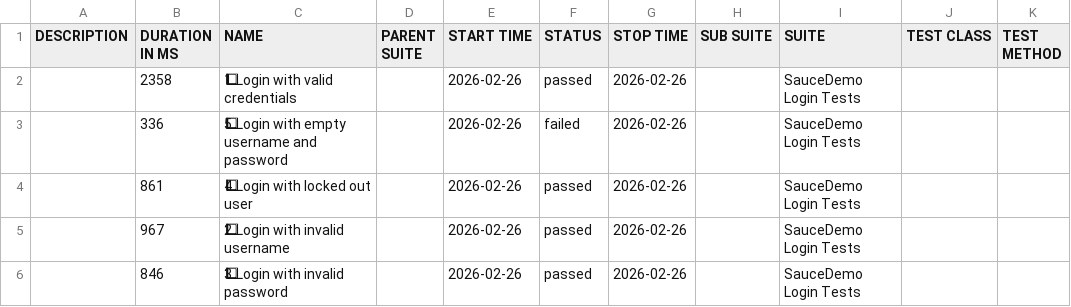
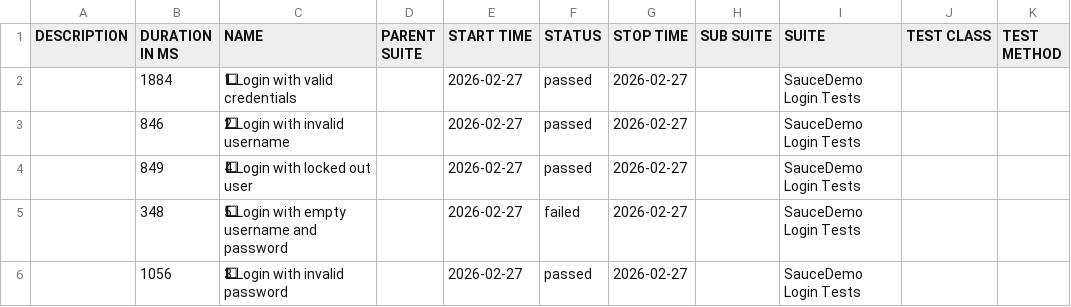
Before and after one commit to ParasOli/saucedemo-ui-automation, a CSV file: data/suites.csv, drawn as a sheet; removed rows and columns are numbered as before the commit, all else as after; the diff names each change by its address in the sheet, - before the commit and + after, or states it on an @@ line.

```diff
--- a/data/suites.csv
+++ b/data/suites.csv
-B2 (DURATION IN MS): 2358
+B2 (DURATION IN MS): 1884
-E2 (START TIME): 2026-02-26
+E2 (START TIME): 2026-02-27
-G2 (STOP TIME): 2026-02-26
+G2 (STOP TIME): 2026-02-27
-row 3:  | 336 | 5⃣ Login with empty username and password |  | 2026-02-26 | failed | 2026-02-26 |  | SauceDemo Login Tests
-row 4:  | 861 | 4⃣ Login with locked out user |  | 2026-02-26 | passed | 2026-02-26 |  | SauceDemo Login Tests
-row 5:  | 967 | 2⃣ Login with invalid username |  | 2026-02-26 | passed | 2026-02-26 |  | SauceDemo Login Tests
-C3 (NAME): 3⃣ Login with invalid password
+C3 (NAME): 2⃣ Login with invalid username
-E3 (START TIME): 2026-02-26
+E3 (START TIME): 2026-02-27
-G3 (STOP TIME): 2026-02-26
+G3 (STOP TIME): 2026-02-27
+row 4:  | 849 | 4⃣ Login with locked out user |  | 2026-02-27 | passed | 2026-02-27 |  | SauceDemo Login Tests
+row 5:  | 348 | 5⃣ Login with empty username and password |  | 2026-02-27 | failed | 2026-02-27 |  | SauceDemo Login Tests
+row 6:  | 1056 | 3⃣ Login with invalid password |  | 2026-02-27 | passed | 2026-02-27 |  | SauceDemo Login Tests
```
Also changed, not shown: 27 other files.
